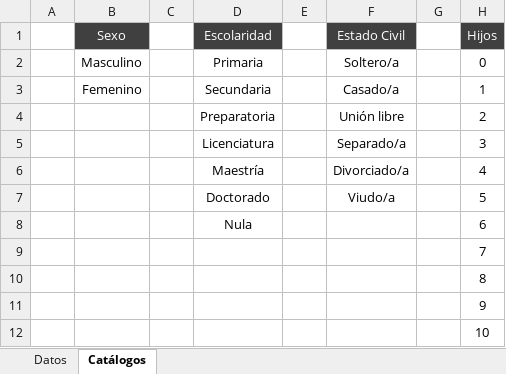
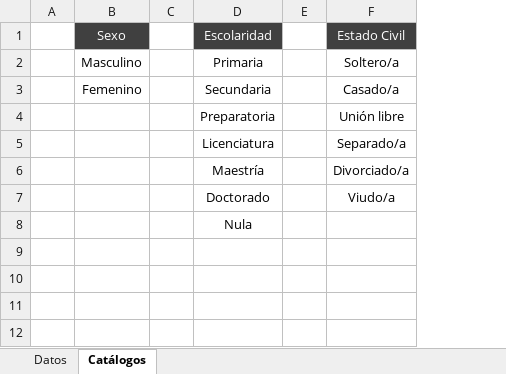
Before and after one commit to TenzinGyatzo/Ramazzini_V2_Frontend, an Excel workbook: public/template/Plantilla para Importar Trabajadores.xlsx, sheet Catálogos, drawn as a sheet; values as stored, in another font and other column widths than the file's, no borders; the diff names each change by its address in the sheet, - before the commit and + after, or states it on an @@ line.

```diff
--- a/public/template/Plantilla para Importar Trabajadores.xlsx (sheet Catálogos)
+++ b/public/template/Plantilla para Importar Trabajadores.xlsx (sheet Catálogos)
-column G, empty
-column H, rows 1-8: Hijos | 0 | 1 | 2 | 3 | 4 | 5 | 6
-row 9:  |  |  |  |  |  |  | 7
-row 10:  |  |  |  |  |  |  | 8
-row 11:  |  |  |  |  |  |  | 9
-row 12:  |  |  |  |  |  |  | 10
```
Also changed, not shown: sheet Datos, 9 other files.
